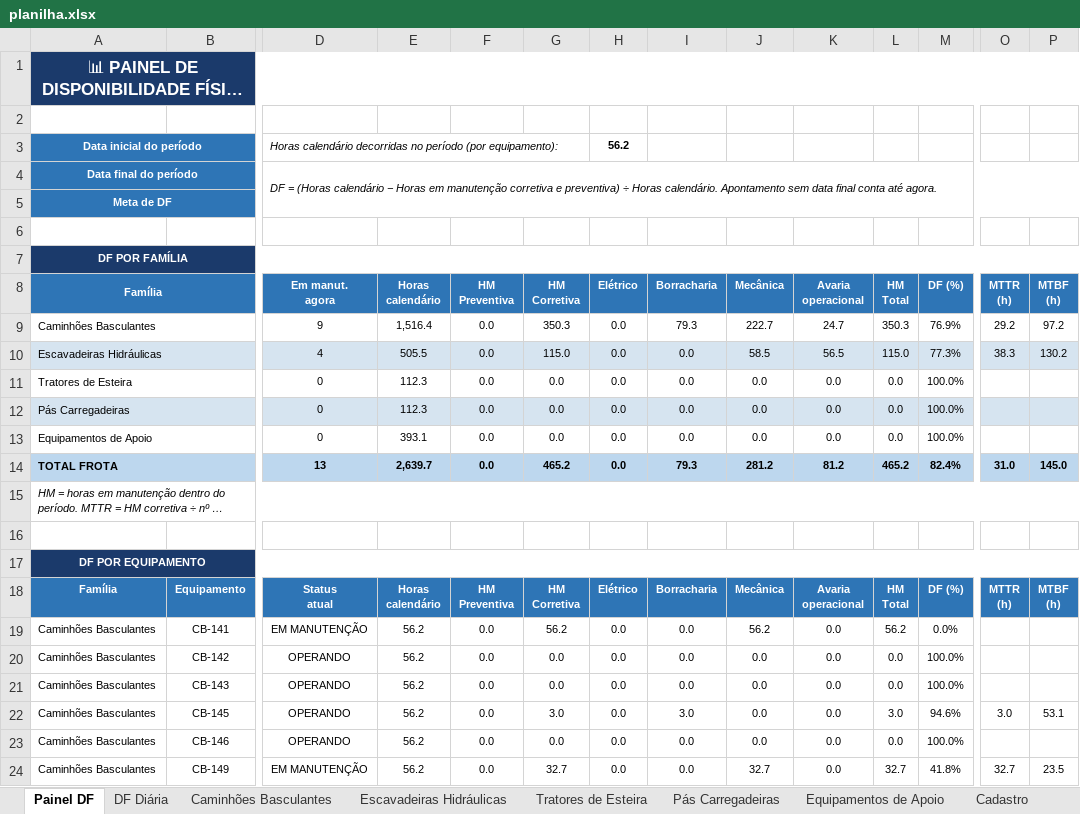
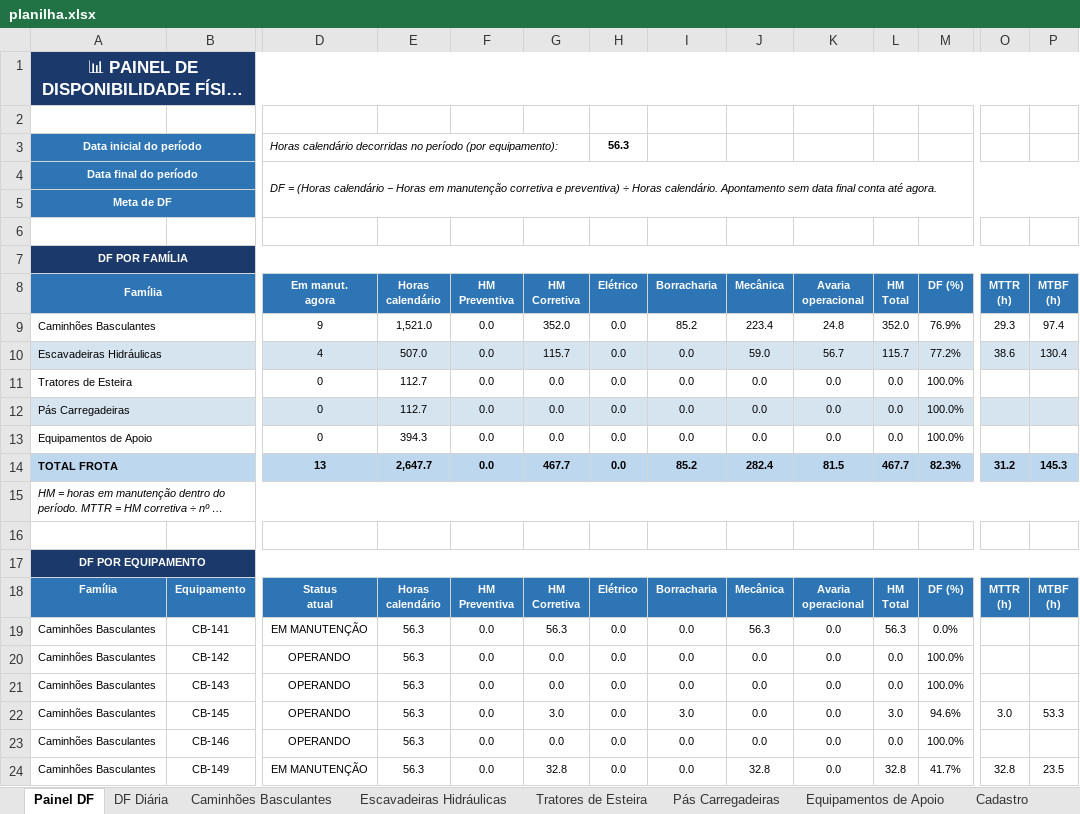
Before and after one commit to Plenz-code/BI-MANUTENCAO, an Excel workbook: planilha.xlsx, sheet Painel DF, drawn as a sheet; only a part is shown, gaps mark what is left out; long unchanged cells end in …; values as stored, in another font and other column widths than the file's, no borders; charts and pictures and conditional formats not drawn; removed rows and columns are numbered as before the commit, all else as after; rows hold the shown columns only; the diff covers the shown part only; the diff names each change by its address in the sheet, - before the commit and + after, or states it on an @@ line.

```diff
--- a/planilha.xlsx (sheet Painel DF)
+++ b/planilha.xlsx (sheet Painel DF)
-H3 (Elétrico): 56.2
+H3 (Elétrico): 56.3
-E9 (Horas calendário): 1,516.4
+E9 (Horas calendário): 1,521.0
-G9 (HM Corretiva): 350.3
+G9 (HM Corretiva): 352.0
-I9 (Borracharia): 79.3
+I9 (Borracharia): 85.2
-J9 (Mecânica): 222.7
+J9 (Mecânica): 223.4
-K9 (Avaria operacional): 24.7
+K9 (Avaria operacional): 24.8
-L9 (HM Total): 350.3
+L9 (HM Total): 352.0
-O9 (MTTR (h)): 29.2
+O9 (MTTR (h)): 29.3
-P9 (MTBF (h)): 97.2
+P9 (MTBF (h)): 97.4
-E10 (Horas calendário): 505.5
+E10 (Horas calendário): 507.0
-G10 (HM Corretiva): 115.0
+G10 (HM Corretiva): 115.7
-J10 (Mecânica): 58.5
+J10 (Mecânica): 59.0
-K10 (Avaria operacional): 56.5
+K10 (Avaria operacional): 56.7
-L10 (HM Total): 115.0
+L10 (HM Total): 115.7
-M10 (DF (%)): 77.3%
+M10 (DF (%)): 77.2%
-O10 (MTTR (h)): 38.3
+O10 (MTTR (h)): 38.6
-P10 (MTBF (h)): 130.2
+P10 (MTBF (h)): 130.4
-E11:E12 (Horas calendário): 112.3
+E11:E12 (Horas calendário): 112.7
-E13 (Horas calendário): 393.1
+E13 (Horas calendário): 394.3
-row 14: TOTAL FROTA |  | 13 | 2,639.7 | 0.0 | 465.2 | 0.0 | 79.3 | 281.2 | 81.2 | 465.2 | 82.4% | 31.0 | 145.0
+row 14: TOTAL FROTA |  | 13 | 2,647.7 | 0.0 | 467.7 | 0.0 | 85.2 | 282.4 | 81.5 | 467.7 | 82.3% | 31.2 | 145.3
-E19:E24 (Horas calendário): 56.2
+E19:E24 (Horas calendário): 56.3
-G19 (HM Corretiva): 56.2
+G19 (HM Corretiva): 56.3
-J19 (Mecânica): 56.2
+J19 (Mecânica): 56.3
-L19 (HM Total): 56.2
+L19 (HM Total): 56.3
-P22 (MTBF (h)): 53.1
+P22 (MTBF (h)): 53.3
-G24 (HM Corretiva): 32.7
+G24 (HM Corretiva): 32.8
-J24 (Mecânica): 32.7
+J24 (Mecânica): 32.8
-L24 (HM Total): 32.7
+L24 (HM Total): 32.8
-M24 (DF (%)): 41.8%
+M24 (DF (%)): 41.7%
-O24 (MTTR (h)): 32.7
+O24 (MTTR (h)): 32.8
```
Also changed, not shown: 91 edited cells elsewhere in this sheet, sheet Caminhões Basculantes, sheet Escavadeiras Hidráulicas, sheet DF Diária, charts or pictures.
